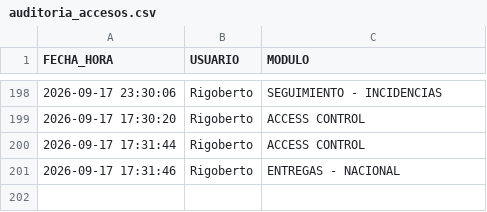
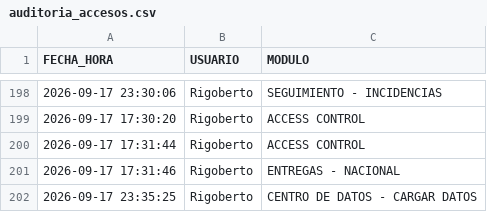
Before and after one commit to RH2026/nexion, a CSV file: auditoria_accesos.csv, drawn as a sheet; only a part is shown, gaps mark what is left out; the diff names each change by its address in the sheet, - before the commit and + after, or states it on an @@ line.

Commit message:
Registro de acceso de Rigoberto al módulo CENTRO DE DATOS - CARGAR DATOS

```diff
--- a/auditoria_accesos.csv
+++ b/auditoria_accesos.csv
+row 202: 2026-09-17 23:35:25 | Rigoberto | CENTRO DE DATOS - CARGAR DATOS
```
